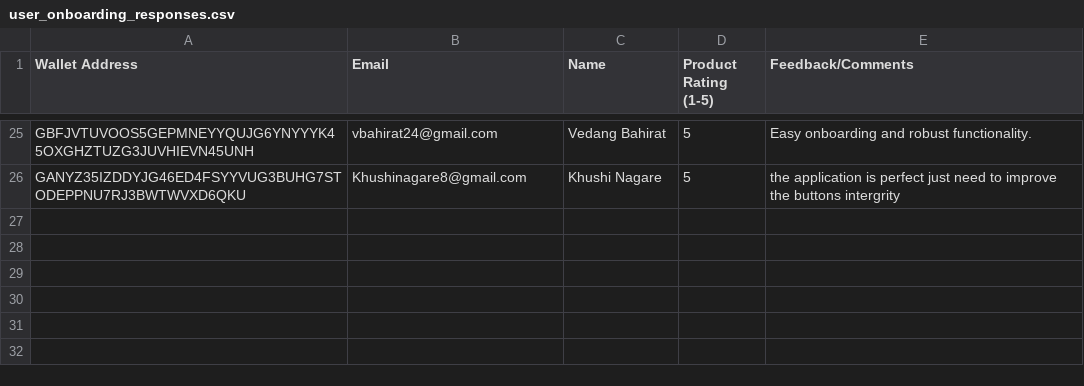
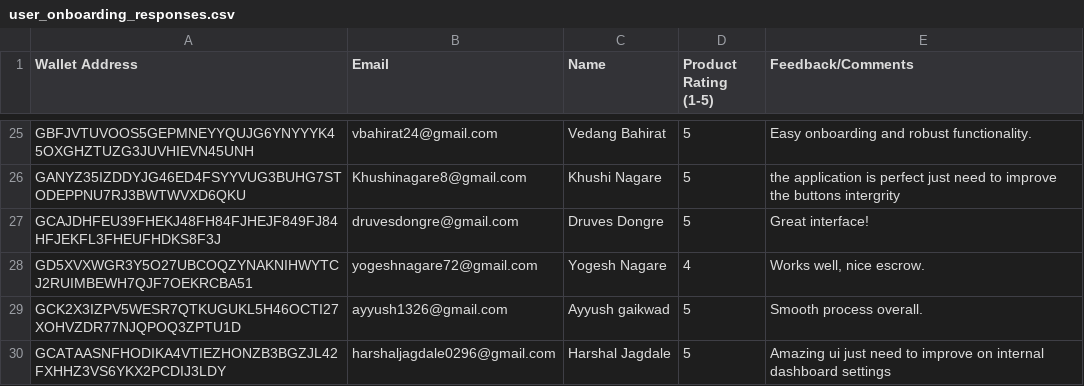
Before and after one commit to Shantanu112-bd/safe_deal, a CSV file: user_onboarding_responses.csv, drawn as a sheet; only a part is shown, gaps mark what is left out; the diff names each change by its address in the sheet, - before the commit and + after, or states it on an @@ line.

Commit message:
docs: applied latest user feedback updates

```diff
--- a/user_onboarding_responses.csv
+++ b/user_onboarding_responses.csv
+row 27: GCAJDHFEU39FHEKJ48FH84FJHEJF849FJ84HFJEKFL3FHEUFHDKS8F3J | druvesdongre@gmail.com | Druves Dongre | 5 | Great interface!
+row 28: GD5XVXWGR3Y5O27UBCOQZYNAKNIHWYTCJ2RUIMBEWH7QJF7OEKRCBA51 | yogeshnagare72@gmail.com | Yogesh Nagare | 4 | Works well, nice escrow.
+row 29: GCK2X3IZPV5WESR7QTKUGUKL5H46OCTI27XOHVZDR77NJQPOQ3ZPTU1D | ayyush1326@gmail.com | Ayyush gaikwad | 5 | Smooth process overall.
+row 30: GCATAASNFHODIKA4VTIEZHONZB3BGZJL42FXHHZ3VS6YKX2PCDIJ3LDY | harshaljagdale0296@gmail.com | Harshal Jagdale | 5 | Amazing ui just need to improve on internal dashboard settings
```
Also changed, not shown: 1 other file.
